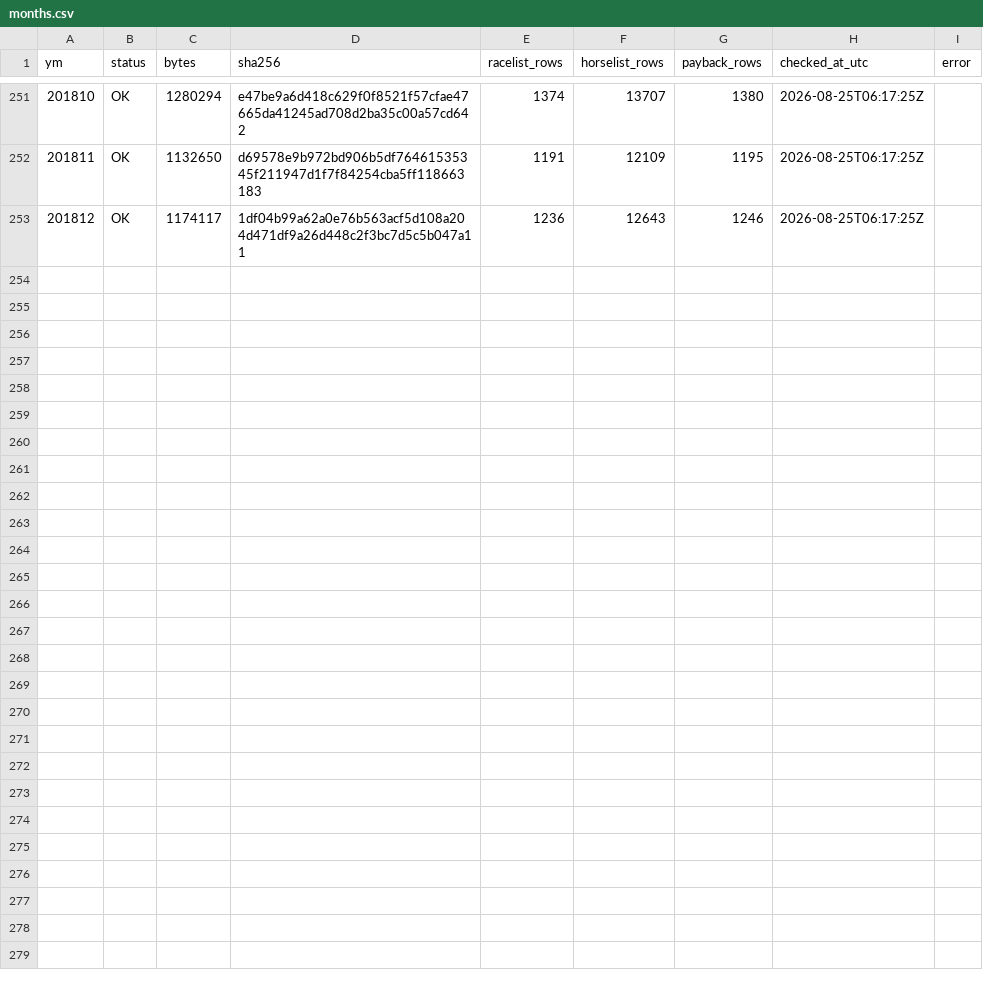
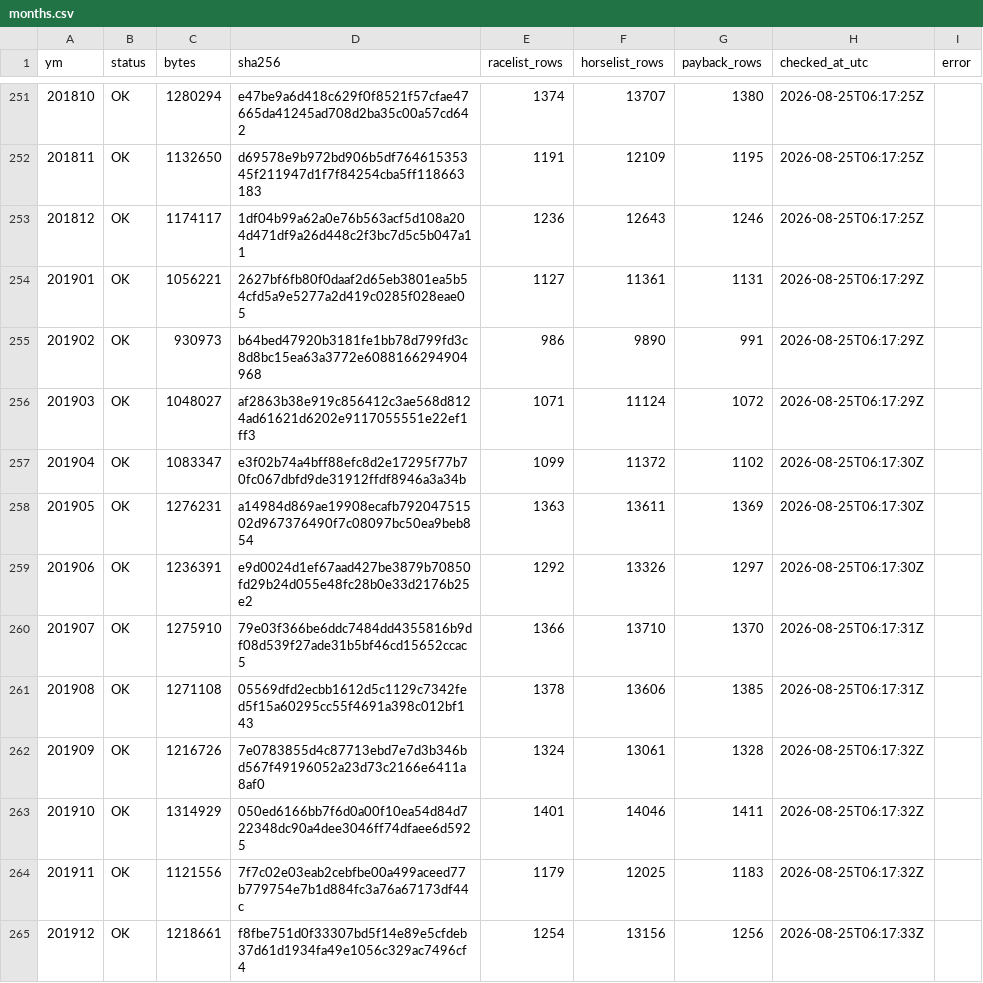
Before and after one commit to siyokugo-rgb/lightgbm-android-build, a CSV file: data-manifests/nar-history/months.csv, drawn as a sheet; only a part is shown, gaps mark what is left out.

Commit message:
Record NAR 2019 history manifest

```diff
--- a/data-manifests/nar-history/months.csv
+++ b/data-manifests/nar-history/months.csv
@@ -253 +253,13 @@ ym,status,bytes,sha256,racelist_rows,horselist_rows,payback_rows,checked_at_utc,
 201812,OK,1174117,1df04b99a62a0e76b563acf5d108a204d471df9a26d448c2f3bc7d5c5b047a11,1236,12643,1246,2026-08-25T06:17:25Z,
+201901,OK,1056221,2627bf6fb80f0daaf2d65eb3801ea5b54cfd5a9e5277a2d419c0285f028eae05,1127,11361,1131,2026-08-25T06:17:29Z,
+201902,OK,930973,b64bed47920b3181fe1bb78d799fd3c8d8bc15ea63a3772e6088166294904968,986,9890,991,2026-08-25T06:17:29Z,
+201903,OK,1048027,af2863b38e919c856412c3ae568d8124ad61621d6202e9117055551e22ef1ff3,1071,11124,1072,2026-08-25T06:17:29Z,
+201904,OK,1083347,e3f02b74a4bff88efc8d2e17295f77b70fc067dbfd9de31912ffdf8946a3a34b,1099,11372,1102,2026-08-25T06:17:30Z,
+201905,OK,1276231,a14984d869ae19908ecafb79204751502d967376490f7c08097bc50ea9beb854,1363,13611,1369,2026-08-25T06:17:30Z,
+201906,OK,1236391,e9d0024d1ef67aad427be3879b70850fd29b24d055e48fc28b0e33d2176b25e2,1292,13326,1297,2026-08-25T06:17:30Z,
+201907,OK,1275910,79e03f366be6ddc7484dd4355816b9df08d539f27ade31b5bf46cd15652ccac5,1366,13710,1370,2026-08-25T06:17:31Z,
+201908,OK,1271108,05569dfd2ecbb1612d5c1129c7342fed5f15a60295cc55f4691a398c012bf143,1378,13606,1385,2026-08-25T06:17:31Z,
+201909,OK,1216726,7e0783855d4c87713ebd7e7d3b346bd567f49196052a23d73c2166e6411a8af0,1324,13061,1328,2026-08-25T06:17:32Z,
+201910,OK,1314929,050ed6166bb7f6d0a00f10ea54d84d722348dc90a4dee3046ff74dfaee6d5925,1401,14046,1411,2026-08-25T06:17:32Z,
+201911,OK,1121556,7f7c02e03eab2cebfbe00a499aceed77b779754e7b1d884fc3a76a67173df44c,1179,12025,1183,2026-08-25T06:17:32Z,
+201912,OK,1218661,f8fbe751d0f33307bd5f14e89e5cfdeb37d61d1934fa49e1056c329ac7496cf4,1254,13156,1256,2026-08-25T06:17:33Z,
```
